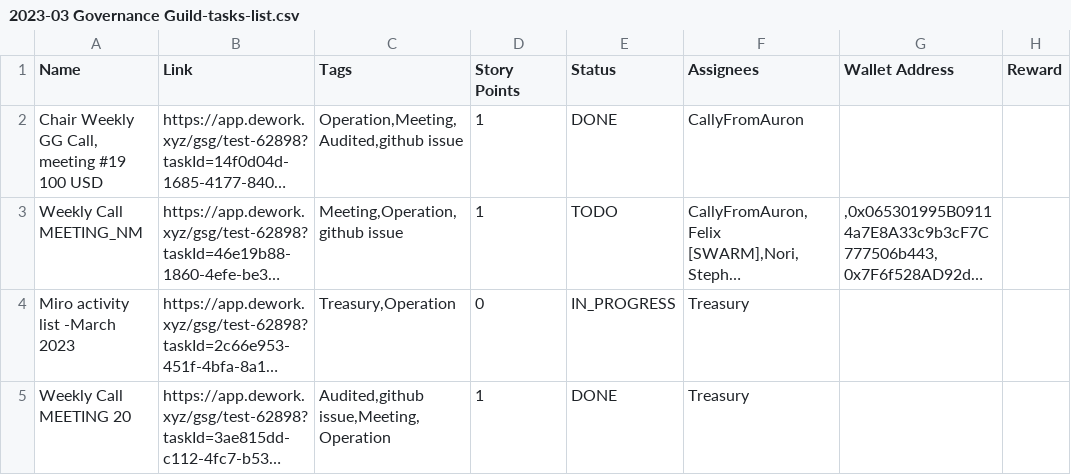
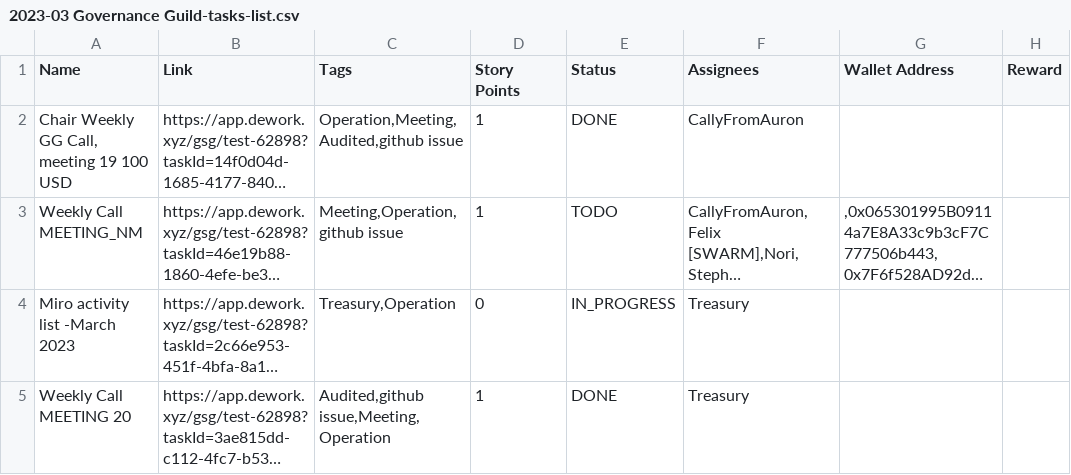
Before and after one commit to Governance-Services-Guild/Dework-Dashboard-Admin, a CSV file: src/assets/dework-files/governance-guild/2023-03 Governance Guild-tasks-list.csv, drawn as a sheet; only a part is shown; long unchanged cells end in …; the diff names each change by its address in the sheet, - before the commit and + after, or states it on an @@ line.

Commit message:
Update 2023-03 Governance Guild-tasks-list.csv

```diff
--- a/src/assets/dework-files/governance-guild/2023-03 Governance Guild-tasks-list.csv
+++ b/src/assets/dework-files/governance-guild/2023-03 Governance Guild-tasks-list.csv
-A2 (Name): Chair Weekly GG Call, meeting #19 100 USD
+A2 (Name): Chair Weekly GG Call, meeting 19 100 USD
```
